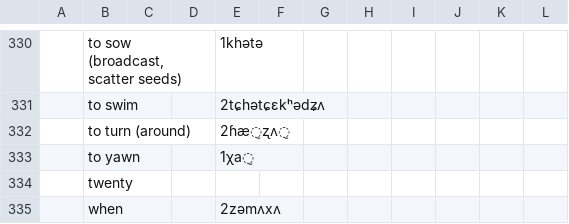
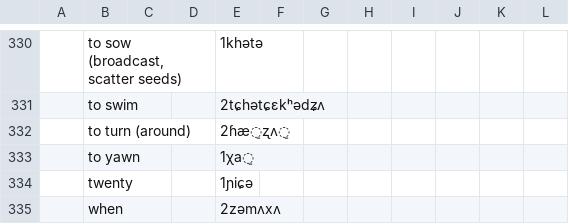
Before and after one commit to lexibank/lairgyalrong, a TSV file: raw/menya-xinlong.tsv, drawn as a sheet; only a part is shown, gaps mark what is left out; the diff names each change by its address in the sheet, - before the commit and + after, or states it on an @@ line.

Commit message:
Update menya-xinlong.tsv

```diff
--- a/raw/menya-xinlong.tsv
+++ b/raw/menya-xinlong.tsv
-E334: (empty)
+E334: 1ɲiɕə
```
